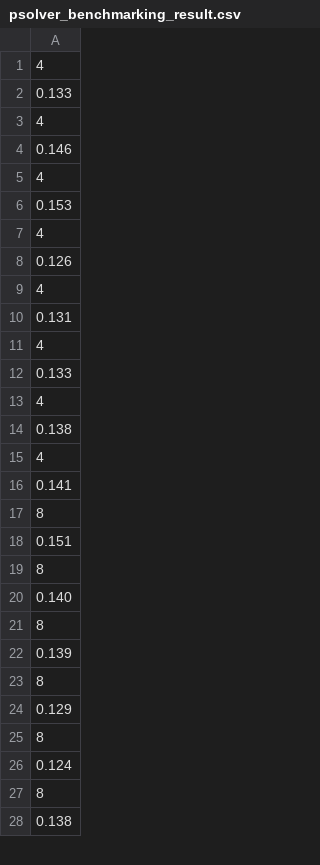
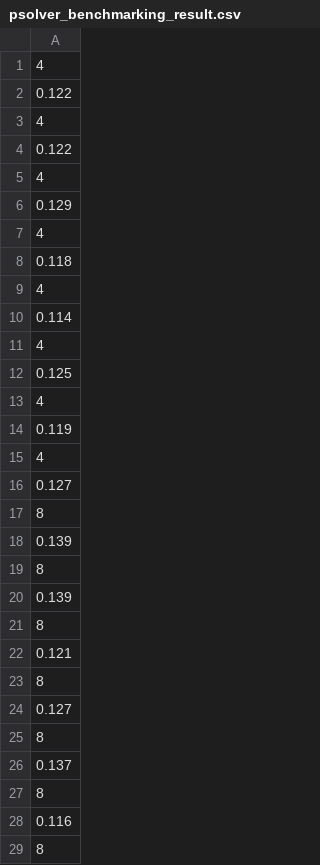
Before and after one commit to PSC-2022-team4/Gross-Pitaevskii-FDM, a CSV file: benchmarking/psolver_benchmarking_result.csv, drawn as a sheet; only a part is shown; the shorter side is filled out with more unchanged rows; the diff covers the shown part only.

```diff
--- a/benchmarking/psolver_benchmarking_result.csv
+++ b/benchmarking/psolver_benchmarking_result.csv
@@ -1,21 +1,17 @@
 4
-0.133
+0.122
 4
-0.146
+0.122
 4
-0.153
+0.129
 4
-0.126
+0.118
 4
-0.131
+0.114
 4
-0.133
+0.125
 4
-0.138
+0.119
 4
-0.141
-8
-0.151
-8
-0.140
+0.127
 8
@@ -23,4 +19,11 @@
 8
-0.129
+0.139
 8
-0.124
+0.121
+8
+0.127
+8
+0.137
+8
+0.116
+8
```
Also changed, not shown: 25 added rows, 15 removed rows, 1 moved row and 40 edited cells elsewhere in this file, 11 other files.
